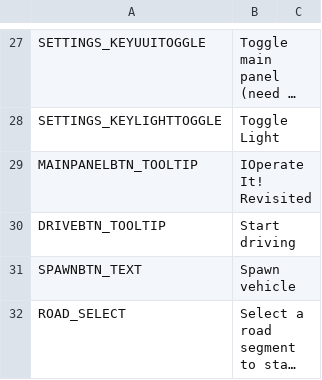
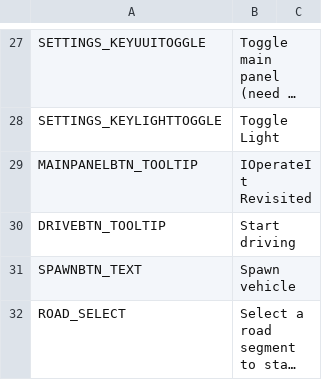
Before and after one commit to will258012/IOperateItRevisited, a CSV file: IOperateIt/Translations/en-EN.csv, drawn as a sheet; only a part is shown, gaps mark what is left out; long unchanged cells end in …; the diff names each change by its address in the sheet, - before the commit and + after, or states it on an @@ line.

```diff
--- a/IOperateIt/Translations/en-EN.csv
+++ b/IOperateIt/Translations/en-EN.csv
-B29: IOperate It! Revisited
+B29: IOperateIt Revisited
```
Also changed, not shown: IOperateIt/Translations/zh-CN.csv, 4 other files.
